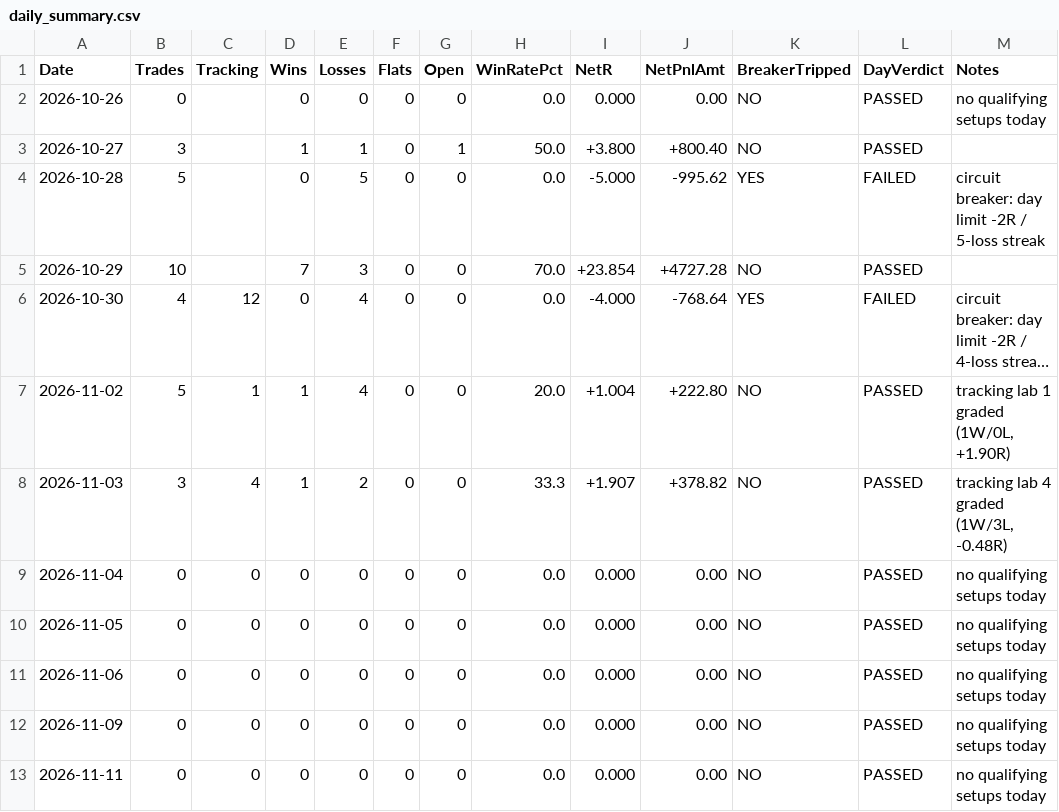
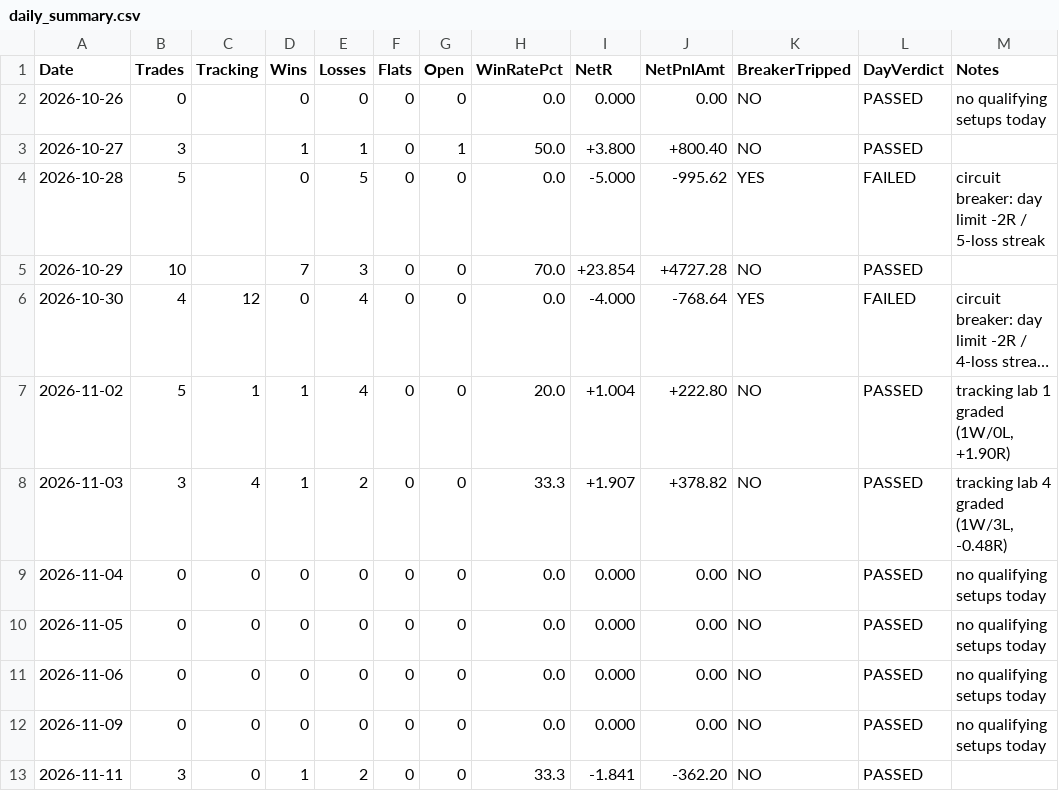
Before and after one commit to ramcruise1000/nse-scanner, a CSV file: journal/daily_summary.csv, drawn as a sheet; long unchanged cells end in ….

```diff
--- a/journal/daily_summary.csv
+++ b/journal/daily_summary.csv
@@ -12,2 +12,2 @@ Date,Trades,Tracking,Wins,Losses,Flats,Open,WinRatePct,NetR,NetPnlAmt,BreakerTri
 2026-11-09,0,0,0,0,0,0,0.0,0.000,0.00,NO,PASSED,no qualifying setups today
-2026-11-11,0,0,0,0,0,0,0.0,0.000,0.00,NO,PASSED,no qualifying setups today
+2026-11-11,3,0,1,2,0,0,33.3,-1.841,-362.20,NO,PASSED,
```
Also changed, not shown: journal/trade_journal.csv, 2 other files.
